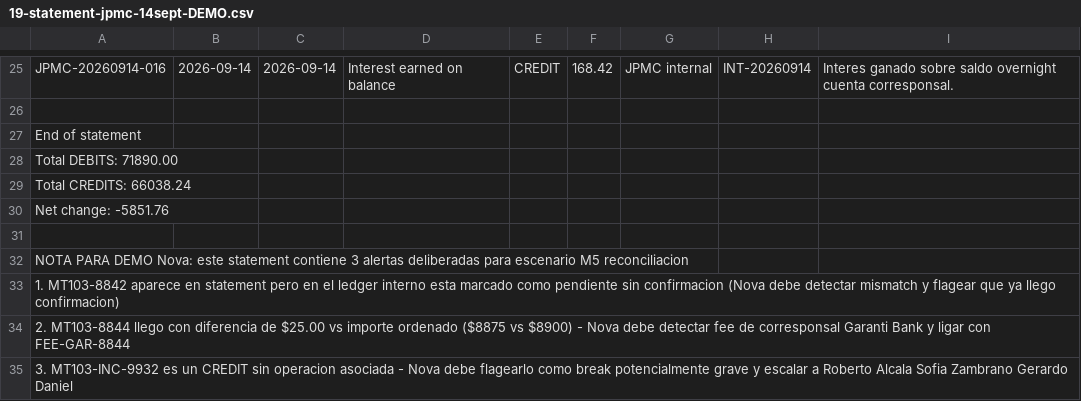
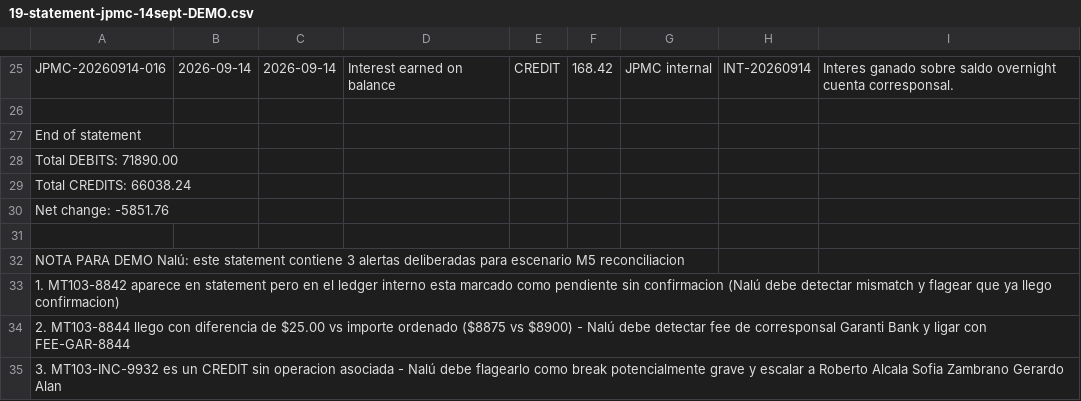
Before and after one commit to Centinelia/Centinelia, a CSV file: demos/meefi-gac/19-statement-jpmc-14sept-DEMO.csv, drawn as a sheet; only a part is shown, gaps mark what is left out.

```diff
--- a/demos/meefi-gac/19-statement-jpmc-14sept-DEMO.csv
+++ b/demos/meefi-gac/19-statement-jpmc-14sept-DEMO.csv
@@ -31,5 +31,5 @@ Net change: -5851.76,,,,,,,,
 ,,,,,,,,
-NOTA PARA DEMO Nova: este statement contiene 3 alertas deliberadas para escenario M5 reconciliacion,,,,,,,,
-1. MT103-8842 aparece en statement pero en el ledger interno esta marcado como pendiente sin confirmacion (Nova debe detectar mismatch y flagear que ya llego confirmacion),,,,,,,,
-2. MT103-8844 llego con diferencia de $25.00 vs importe ordenado ($8875 vs $8900) - Nova debe detectar fee de corresponsal Garanti Bank y ligar con FEE-GAR-8844,,,,,,,,
-3. MT103-INC-9932 es un CREDIT sin operacion asociada - Nova debe flagearlo como break potencialmente grave y escalar a Roberto Alcala Sofia Zambrano Gerardo Daniel,,,,,,,,
+NOTA PARA DEMO Nalú: este statement contiene 3 alertas deliberadas para escenario M5 reconciliacion,,,,,,,,
+1. MT103-8842 aparece en statement pero en el ledger interno esta marcado como pendiente sin confirmacion (Nalú debe detectar mismatch y flagear que ya llego confirmacion),,,,,,,,
+2. MT103-8844 llego con diferencia de $25.00 vs importe ordenado ($8875 vs $8900) - Nalú debe detectar fee de corresponsal Garanti Bank y ligar con FEE-GAR-8844,,,,,,,,
+3. MT103-INC-9932 es un CREDIT sin operacion asociada - Nalú debe flagearlo como break potencialmente grave y escalar a Roberto Alcala Sofia Zambrano Gerardo Alan,,,,,,,,
```
Also changed, not shown: 23 other files.
